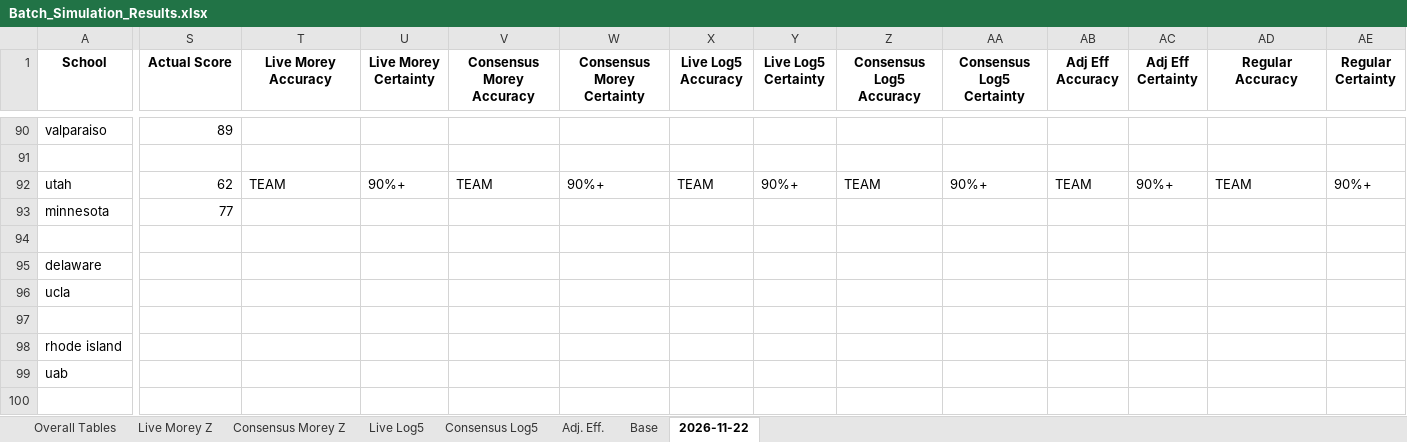
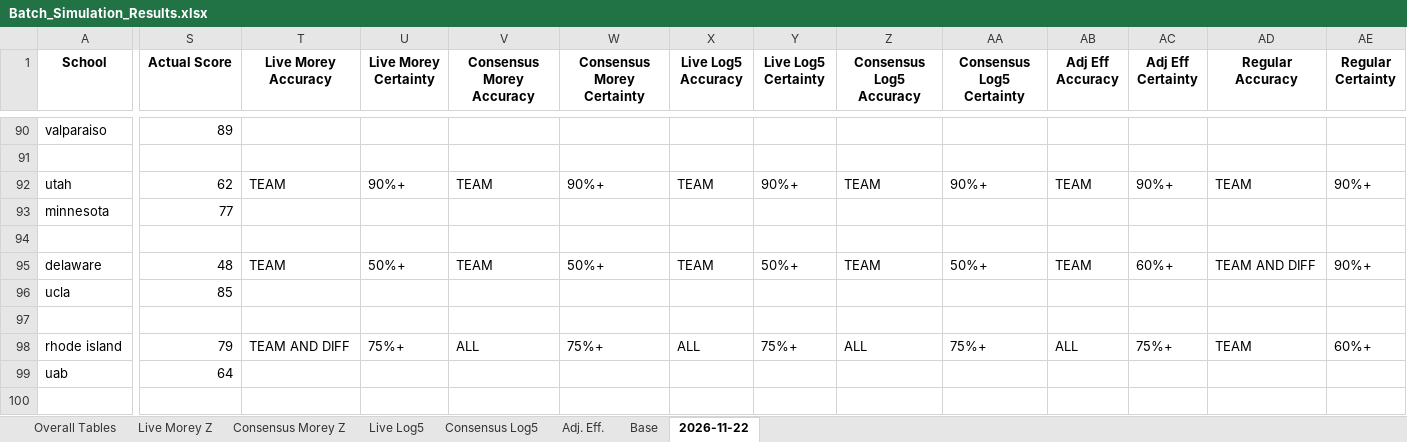
Before and after one commit to atg575/cbb-stats-sim.io, an Excel workbook: Batch_Simulation_Results.xlsx, sheet 2026-11-22, drawn as a sheet; only a part is shown, gaps mark what is left out; values as stored, in another font and other column widths than the file's, no borders; the diff covers the shown part only; the diff names each change by its address in the sheet, - before the commit and + after, or states it on an @@ line.

Commit message:
11/22 evening

```diff
--- a/Batch_Simulation_Results.xlsx (sheet 2026-11-22)
+++ b/Batch_Simulation_Results.xlsx (sheet 2026-11-22)
-S95 (Actual Score): (empty)
+S95 (Actual Score): 48
-T95 (Live Morey Accuracy): (empty)
+T95 (Live Morey Accuracy): TEAM
-U95 (Live Morey Certainty): (empty)
+U95 (Live Morey Certainty): 50%+
-V95 (Consensus Morey Accuracy): (empty)
+V95 (Consensus Morey Accuracy): TEAM
-W95 (Consensus Morey Certainty): (empty)
+W95 (Consensus Morey Certainty): 50%+
-X95 (Live Log5 Accuracy): (empty)
+X95 (Live Log5 Accuracy): TEAM
-Y95 (Live Log5 Certainty): (empty)
+Y95 (Live Log5 Certainty): 50%+
-Z95 (Consensus Log5 Accuracy): (empty)
+Z95 (Consensus Log5 Accuracy): TEAM
-AA95 (Consensus Log5 Certainty): (empty)
+AA95 (Consensus Log5 Certainty): 50%+
-AB95 (Adj Eff Accuracy): (empty)
+AB95 (Adj Eff Accuracy): TEAM
-AC95 (Adj Eff Certainty): (empty)
+AC95 (Adj Eff Certainty): 60%+
-AD95 (Regular Accuracy): (empty)
+AD95 (Regular Accuracy): TEAM AND DIFF
-AE95 (Regular Certainty): (empty)
+AE95 (Regular Certainty): 90%+
-S96 (Actual Score): (empty)
+S96 (Actual Score): 85
-S98 (Actual Score): (empty)
+S98 (Actual Score): 79
-T98 (Live Morey Accuracy): (empty)
+T98 (Live Morey Accuracy): TEAM AND DIFF
-U98 (Live Morey Certainty): (empty)
+U98 (Live Morey Certainty): 75%+
-V98 (Consensus Morey Accuracy): (empty)
+V98 (Consensus Morey Accuracy): ALL
-W98 (Consensus Morey Certainty): (empty)
+W98 (Consensus Morey Certainty): 75%+
-X98 (Live Log5 Accuracy): (empty)
+X98 (Live Log5 Accuracy): ALL
-Y98 (Live Log5 Certainty): (empty)
+Y98 (Live Log5 Certainty): 75%+
-Z98 (Consensus Log5 Accuracy): (empty)
+Z98 (Consensus Log5 Accuracy): ALL
-AA98 (Consensus Log5 Certainty): (empty)
+AA98 (Consensus Log5 Certainty): 75%+
-AB98 (Adj Eff Accuracy): (empty)
+AB98 (Adj Eff Accuracy): ALL
-AC98 (Adj Eff Certainty): (empty)
+AC98 (Adj Eff Certainty): 75%+
-AD98 (Regular Accuracy): (empty)
+AD98 (Regular Accuracy): TEAM
-AE98 (Regular Certainty): (empty)
+AE98 (Regular Certainty): 60%+
-S99 (Actual Score): (empty)
+S99 (Actual Score): 64
```
Also changed, not shown: 28 edited cells elsewhere in this sheet.
